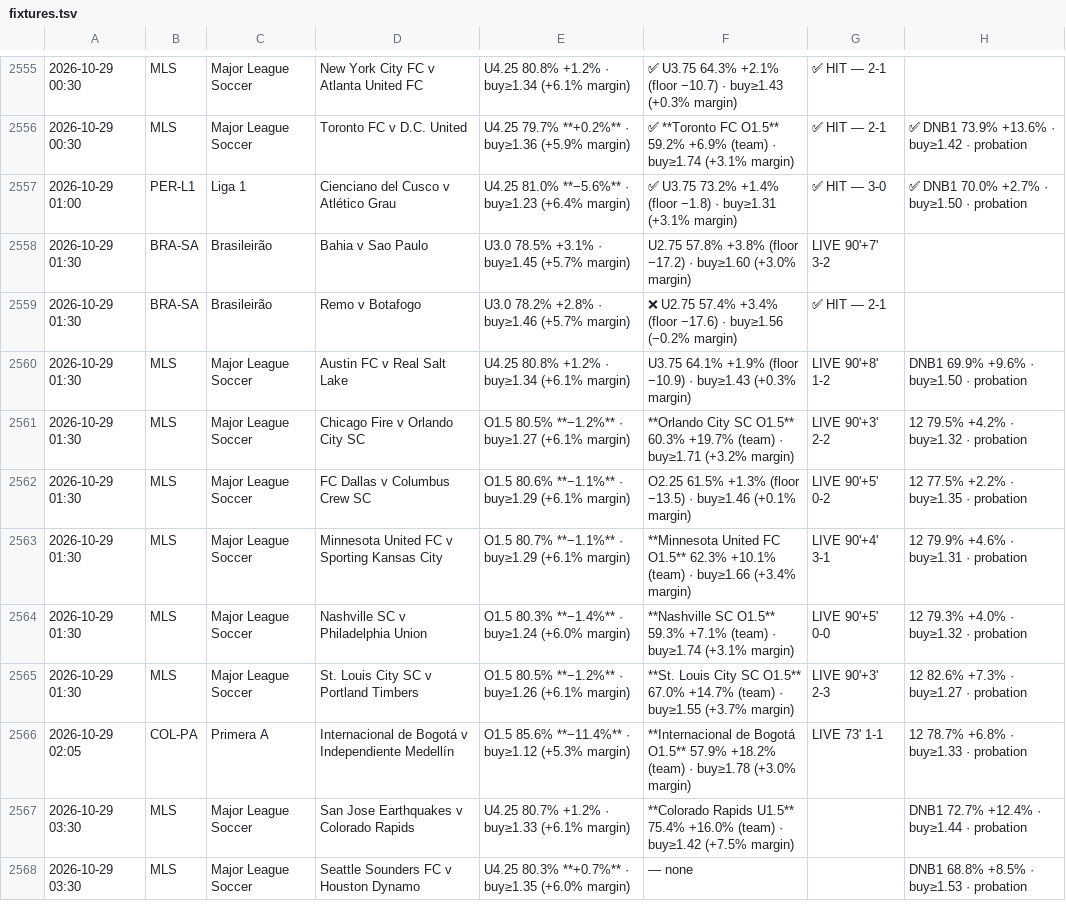
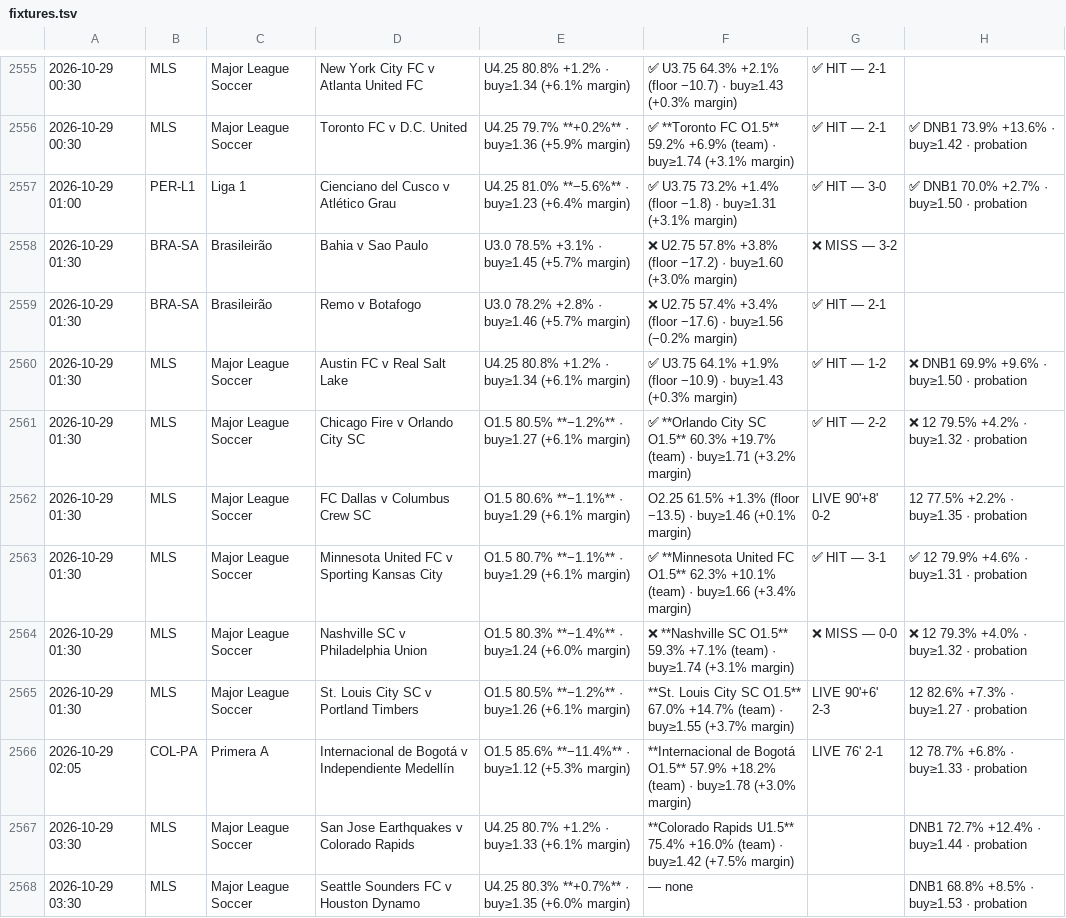
Before and after one commit to jansonprotocol/tempo-guard, a TSV file: config/fixtures.tsv, drawn as a sheet; only a part is shown, gaps mark what is left out.

```diff
--- a/config/fixtures.tsv
+++ b/config/fixtures.tsv
@@ -2557,11 +2557,11 @@
 2026-10-29 01:00	PER-L1	Liga 1	Cienciano del Cusco v Atlético Grau	U4.25 81.0% **−5.6%** · buy≥1.23 (+6.4% margin)	✅ U3.75 73.2% +1.4% (floor −1.8) · buy≥1.31 (+3.1% margin)	✅ HIT — 3-0	✅ DNB1 70.0% +2.7% · buy≥1.50 · probation
-2026-10-29 01:30	BRA-SA	Brasileirão	Bahia v Sao Paulo	U3.0 78.5% +3.1% · buy≥1.45 (+5.7% margin)	U2.75 57.8% +3.8% (floor −17.2) · buy≥1.60 (+3.0% margin)	LIVE 90'+7' 3-2	
+2026-10-29 01:30	BRA-SA	Brasileirão	Bahia v Sao Paulo	U3.0 78.5% +3.1% · buy≥1.45 (+5.7% margin)	❌ U2.75 57.8% +3.8% (floor −17.2) · buy≥1.60 (+3.0% margin)	❌ MISS — 3-2	
 2026-10-29 01:30	BRA-SA	Brasileirão	Remo v Botafogo	U3.0 78.2% +2.8% · buy≥1.46 (+5.7% margin)	❌ U2.75 57.4% +3.4% (floor −17.6) · buy≥1.56 (−0.2% margin)	✅ HIT — 2-1	
-2026-10-29 01:30	MLS	Major League Soccer	Austin FC v Real Salt Lake	U4.25 80.8% +1.2% · buy≥1.34 (+6.1% margin)	U3.75 64.1% +1.9% (floor −10.9) · buy≥1.43 (+0.3% margin)	LIVE 90'+8' 1-2	DNB1 69.9% +9.6% · buy≥1.50 · probation
-2026-10-29 01:30	MLS	Major League Soccer	Chicago Fire v Orlando City SC	O1.5 80.5% **−1.2%** · buy≥1.27 (+6.1% margin)	**Orlando City SC O1.5** 60.3% +19.7% (team) · buy≥1.71 (+3.2% margin)	LIVE 90'+3' 2-2	12 79.5% +4.2% · buy≥1.32 · probation
-2026-10-29 01:30	MLS	Major League Soccer	FC Dallas v Columbus Crew SC	O1.5 80.6% **−1.1%** · buy≥1.29 (+6.1% margin)	O2.25 61.5% +1.3% (floor −13.5) · buy≥1.46 (+0.1% margin)	LIVE 90'+5' 0-2	12 77.5% +2.2% · buy≥1.35 · probation
-2026-10-29 01:30	MLS	Major League Soccer	Minnesota United FC v Sporting Kansas City	O1.5 80.7% **−1.1%** · buy≥1.29 (+6.1% margin)	**Minnesota United FC O1.5** 62.3% +10.1% (team) · buy≥1.66 (+3.4% margin)	LIVE 90'+4' 3-1	12 79.9% +4.6% · buy≥1.31 · probation
-2026-10-29 01:30	MLS	Major League Soccer	Nashville SC v Philadelphia Union	O1.5 80.3% **−1.4%** · buy≥1.24 (+6.0% margin)	**Nashville SC O1.5** 59.3% +7.1% (team) · buy≥1.74 (+3.1% margin)	LIVE 90'+5' 0-0	12 79.3% +4.0% · buy≥1.32 · probation
-2026-10-29 01:30	MLS	Major League Soccer	St. Louis City SC v Portland Timbers	O1.5 80.5% **−1.2%** · buy≥1.26 (+6.1% margin)	**St. Louis City SC O1.5** 67.0% +14.7% (team) · buy≥1.55 (+3.7% margin)	LIVE 90'+3' 2-3	12 82.6% +7.3% · buy≥1.27 · probation
-2026-10-29 02:05	COL-PA	Primera A	Internacional de Bogotá v Independiente Medellín	O1.5 85.6% **−11.4%** · buy≥1.12 (+5.3% margin)	**Internacional de Bogotá O1.5** 57.9% +18.2% (team) · buy≥1.78 (+3.0% margin)	LIVE 73' 1-1	12 78.7% +6.8% · buy≥1.33 · probation
+2026-10-29 01:30	MLS	Major League Soccer	Austin FC v Real Salt Lake	U4.25 80.8% +1.2% · buy≥1.34 (+6.1% margin)	✅ U3.75 64.1% +1.9% (floor −10.9) · buy≥1.43 (+0.3% margin)	✅ HIT — 1-2	❌ DNB1 69.9% +9.6% · buy≥1.50 · probation
+2026-10-29 01:30	MLS	Major League Soccer	Chicago Fire v Orlando City SC	O1.5 80.5% **−1.2%** · buy≥1.27 (+6.1% margin)	✅ **Orlando City SC O1.5** 60.3% +19.7% (team) · buy≥1.71 (+3.2% margin)	✅ HIT — 2-2	❌ 12 79.5% +4.2% · buy≥1.32 · probation
+2026-10-29 01:30	MLS	Major League Soccer	FC Dallas v Columbus Crew SC	O1.5 80.6% **−1.1%** · buy≥1.29 (+6.1% margin)	O2.25 61.5% +1.3% (floor −13.5) · buy≥1.46 (+0.1% margin)	LIVE 90'+8' 0-2	12 77.5% +2.2% · buy≥1.35 · probation
+2026-10-29 01:30	MLS	Major League Soccer	Minnesota United FC v Sporting Kansas City	O1.5 80.7% **−1.1%** · buy≥1.29 (+6.1% margin)	✅ **Minnesota United FC O1.5** 62.3% +10.1% (team) · buy≥1.66 (+3.4% margin)	✅ HIT — 3-1	✅ 12 79.9% +4.6% · buy≥1.31 · probation
+2026-10-29 01:30	MLS	Major League Soccer	Nashville SC v Philadelphia Union	O1.5 80.3% **−1.4%** · buy≥1.24 (+6.0% margin)	❌ **Nashville SC O1.5** 59.3% +7.1% (team) · buy≥1.74 (+3.1% margin)	❌ MISS — 0-0	❌ 12 79.3% +4.0% · buy≥1.32 · probation
+2026-10-29 01:30	MLS	Major League Soccer	St. Louis City SC v Portland Timbers	O1.5 80.5% **−1.2%** · buy≥1.26 (+6.1% margin)	**St. Louis City SC O1.5** 67.0% +14.7% (team) · buy≥1.55 (+3.7% margin)	LIVE 90'+6' 2-3	12 82.6% +7.3% · buy≥1.27 · probation
+2026-10-29 02:05	COL-PA	Primera A	Internacional de Bogotá v Independiente Medellín	O1.5 85.6% **−11.4%** · buy≥1.12 (+5.3% margin)	**Internacional de Bogotá O1.5** 57.9% +18.2% (team) · buy≥1.78 (+3.0% margin)	LIVE 76' 2-1	12 78.7% +6.8% · buy≥1.33 · probation
 2026-10-29 03:30	MLS	Major League Soccer	San Jose Earthquakes v Colorado Rapids	U4.25 80.7% +1.2% · buy≥1.33 (+6.1% margin)	**Colorado Rapids U1.5** 75.4% +16.0% (team) · buy≥1.42 (+7.5% margin)		DNB1 72.7% +12.4% · buy≥1.44 · probation
```
Also changed, not shown: config/tier_band_log.tsv, 3 other files.
